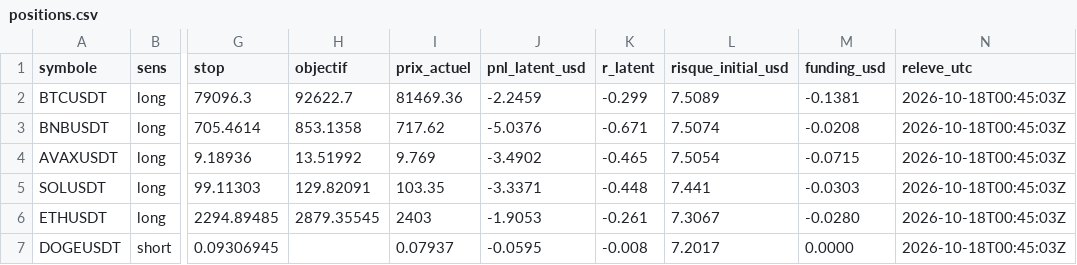
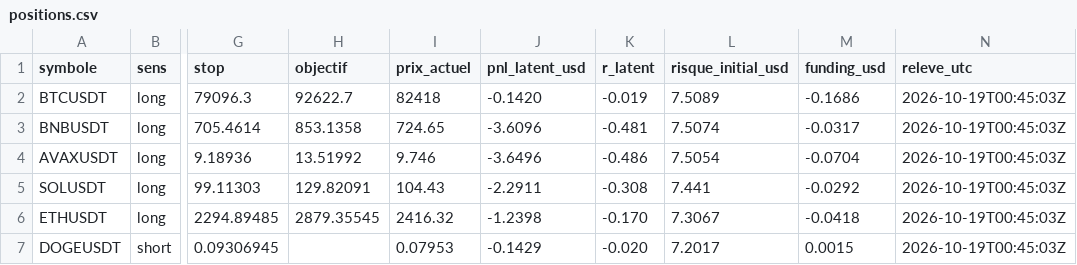
Before and after one commit to peppa1514/trading-pilot-track-record, a CSV file: data/positions.csv, drawn as a sheet; only a part is shown, gaps mark what is left out; the diff names each change by its address in the sheet, - before the commit and + after, or states it on an @@ line.

```diff
--- a/data/positions.csv
+++ b/data/positions.csv
-I2 (prix_actuel): 81469.36
+I2 (prix_actuel): 82418
-J2 (pnl_latent_usd): -2.2459
+J2 (pnl_latent_usd): -0.1420
-K2 (r_latent): -0.299
+K2 (r_latent): -0.019
-M2 (funding_usd): -0.1381
+M2 (funding_usd): -0.1686
-N2:N7 (releve_utc): 2026-10-18T00:45:03Z
+N2:N7 (releve_utc): 2026-10-19T00:45:03Z
-I3 (prix_actuel): 717.62
+I3 (prix_actuel): 724.65
-J3 (pnl_latent_usd): -5.0376
+J3 (pnl_latent_usd): -3.6096
-K3 (r_latent): -0.671
+K3 (r_latent): -0.481
-M3 (funding_usd): -0.0208
+M3 (funding_usd): -0.0317
-I4 (prix_actuel): 9.769
+I4 (prix_actuel): 9.746
-J4 (pnl_latent_usd): -3.4902
+J4 (pnl_latent_usd): -3.6496
-K4 (r_latent): -0.465
+K4 (r_latent): -0.486
-M4 (funding_usd): -0.0715
+M4 (funding_usd): -0.0704
-I5 (prix_actuel): 103.35
+I5 (prix_actuel): 104.43
-J5 (pnl_latent_usd): -3.3371
+J5 (pnl_latent_usd): -2.2911
-K5 (r_latent): -0.448
+K5 (r_latent): -0.308
-M5 (funding_usd): -0.0303
+M5 (funding_usd): -0.0292
-I6 (prix_actuel): 2403
+I6 (prix_actuel): 2416.32
-J6 (pnl_latent_usd): -1.9053
+J6 (pnl_latent_usd): -1.2398
-K6 (r_latent): -0.261
+K6 (r_latent): -0.170
-M6 (funding_usd): -0.0280
+M6 (funding_usd): -0.0418
-I7 (prix_actuel): 0.07937
+I7 (prix_actuel): 0.07953
-J7 (pnl_latent_usd): -0.0595
+J7 (pnl_latent_usd): -0.1429
-K7 (r_latent): -0.008
+K7 (r_latent): -0.020
-M7 (funding_usd): 0.0000
+M7 (funding_usd): 0.0015
```
Also changed, not shown: data/equity.csv, data/lab.csv, 3 other files.
